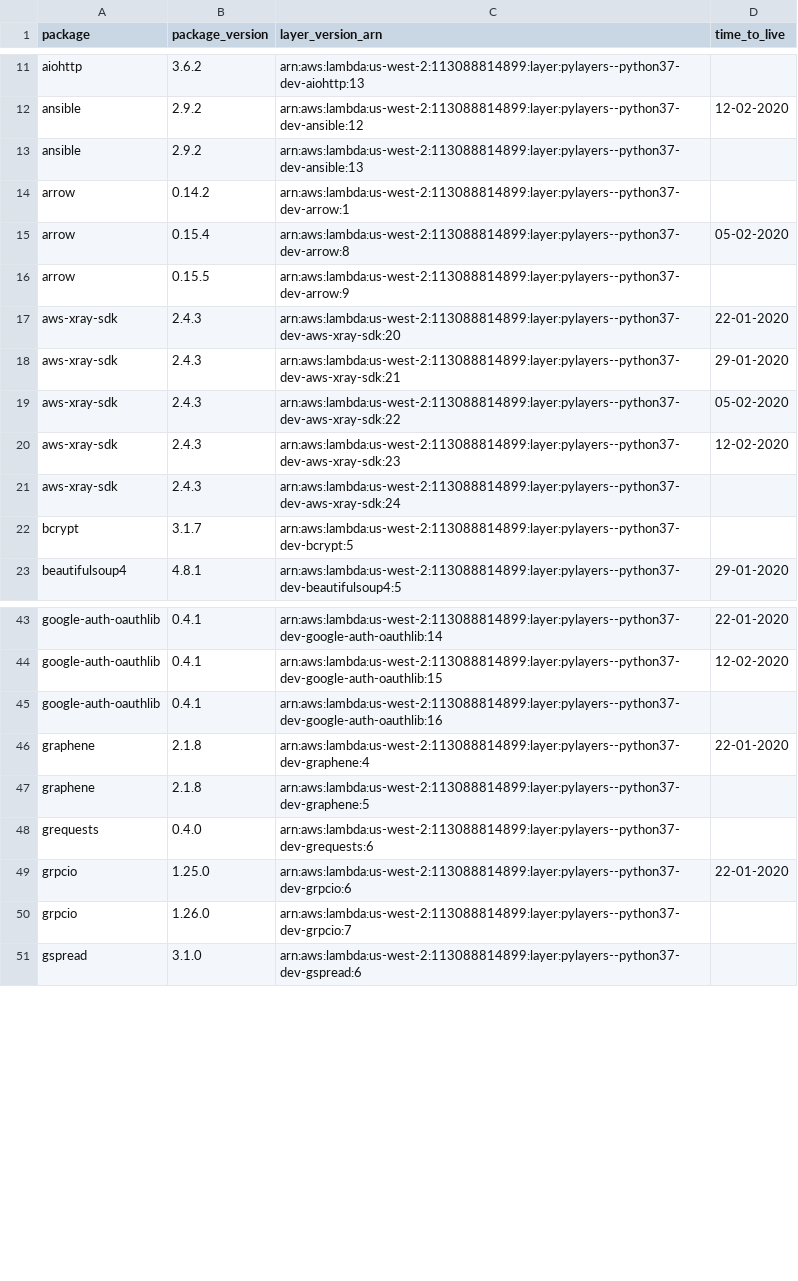
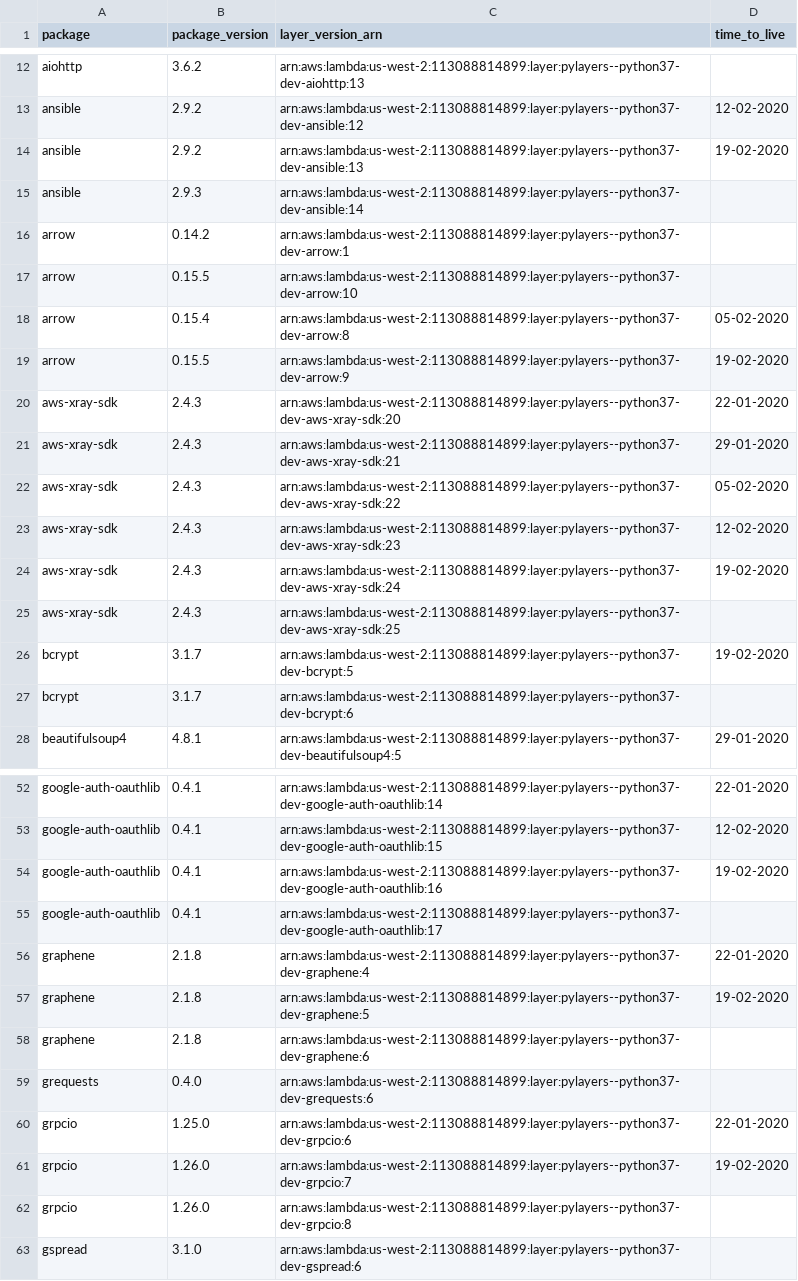
Before and after one commit to keithrozario/Klayers-dev, a CSV file: deployments/python3.7/arns/us-west-2.csv, drawn as a sheet; only a part is shown, gaps mark what is left out; the diff covers the shown part only.

```diff
--- a/deployments/python3.7/arns/us-west-2.csv
+++ b/deployments/python3.7/arns/us-west-2.csv
@@ -12,6 +13,8 @@ aiohttp,3.6.2,arn:aws:lambda:us-west-2:113088814899:layer:pylayers--python37-dev
 ansible,2.9.2,arn:aws:lambda:us-west-2:113088814899:layer:pylayers--python37-dev-ansible:12,12-02-2020
-ansible,2.9.2,arn:aws:lambda:us-west-2:113088814899:layer:pylayers--python37-dev-ansible:13,
+ansible,2.9.2,arn:aws:lambda:us-west-2:113088814899:layer:pylayers--python37-dev-ansible:13,19-02-2020
+ansible,2.9.3,arn:aws:lambda:us-west-2:113088814899:layer:pylayers--python37-dev-ansible:14,
 arrow,0.14.2,arn:aws:lambda:us-west-2:113088814899:layer:pylayers--python37-dev-arrow:1,
+arrow,0.15.5,arn:aws:lambda:us-west-2:113088814899:layer:pylayers--python37-dev-arrow:10,
 arrow,0.15.4,arn:aws:lambda:us-west-2:113088814899:layer:pylayers--python37-dev-arrow:8,05-02-2020
-arrow,0.15.5,arn:aws:lambda:us-west-2:113088814899:layer:pylayers--python37-dev-arrow:9,
+arrow,0.15.5,arn:aws:lambda:us-west-2:113088814899:layer:pylayers--python37-dev-arrow:9,19-02-2020
 aws-xray-sdk,2.4.3,arn:aws:lambda:us-west-2:113088814899:layer:pylayers--python37-dev-aws-xray-sdk:20,22-01-2020
@@ -20,4 +23,6 @@ aws-xray-sdk,2.4.3,arn:aws:lambda:us-west-2:113088814899:layer:pylayers--python3
 aws-xray-sdk,2.4.3,arn:aws:lambda:us-west-2:113088814899:layer:pylayers--python37-dev-aws-xray-sdk:23,12-02-2020
-aws-xray-sdk,2.4.3,arn:aws:lambda:us-west-2:113088814899:layer:pylayers--python37-dev-aws-xray-sdk:24,
-bcrypt,3.1.7,arn:aws:lambda:us-west-2:113088814899:layer:pylayers--python37-dev-bcrypt:5,
+aws-xray-sdk,2.4.3,arn:aws:lambda:us-west-2:113088814899:layer:pylayers--python37-dev-aws-xray-sdk:24,19-02-2020
+aws-xray-sdk,2.4.3,arn:aws:lambda:us-west-2:113088814899:layer:pylayers--python37-dev-aws-xray-sdk:25,
+bcrypt,3.1.7,arn:aws:lambda:us-west-2:113088814899:layer:pylayers--python37-dev-bcrypt:5,19-02-2020
+bcrypt,3.1.7,arn:aws:lambda:us-west-2:113088814899:layer:pylayers--python37-dev-bcrypt:6,
 beautifulsoup4,4.8.1,arn:aws:lambda:us-west-2:113088814899:layer:pylayers--python37-dev-beautifulsoup4:5,29-01-2020
@@ -44,8 +53,11 @@ google-auth-oauthlib,0.4.1,arn:aws:lambda:us-west-2:113088814899:layer:pylayers-
 google-auth-oauthlib,0.4.1,arn:aws:lambda:us-west-2:113088814899:layer:pylayers--python37-dev-google-auth-oauthlib:15,12-02-2020
-google-auth-oauthlib,0.4.1,arn:aws:lambda:us-west-2:113088814899:layer:pylayers--python37-dev-google-auth-oauthlib:16,
+google-auth-oauthlib,0.4.1,arn:aws:lambda:us-west-2:113088814899:layer:pylayers--python37-dev-google-auth-oauthlib:16,19-02-2020
+google-auth-oauthlib,0.4.1,arn:aws:lambda:us-west-2:113088814899:layer:pylayers--python37-dev-google-auth-oauthlib:17,
 graphene,2.1.8,arn:aws:lambda:us-west-2:113088814899:layer:pylayers--python37-dev-graphene:4,22-01-2020
-graphene,2.1.8,arn:aws:lambda:us-west-2:113088814899:layer:pylayers--python37-dev-graphene:5,
+graphene,2.1.8,arn:aws:lambda:us-west-2:113088814899:layer:pylayers--python37-dev-graphene:5,19-02-2020
+graphene,2.1.8,arn:aws:lambda:us-west-2:113088814899:layer:pylayers--python37-dev-graphene:6,
 grequests,0.4.0,arn:aws:lambda:us-west-2:113088814899:layer:pylayers--python37-dev-grequests:6,
 grpcio,1.25.0,arn:aws:lambda:us-west-2:113088814899:layer:pylayers--python37-dev-grpcio:6,22-01-2020
-grpcio,1.26.0,arn:aws:lambda:us-west-2:113088814899:layer:pylayers--python37-dev-grpcio:7,
+grpcio,1.26.0,arn:aws:lambda:us-west-2:113088814899:layer:pylayers--python37-dev-grpcio:7,19-02-2020
+grpcio,1.26.0,arn:aws:lambda:us-west-2:113088814899:layer:pylayers--python37-dev-grpcio:8,
 gspread,3.1.0,arn:aws:lambda:us-west-2:113088814899:layer:pylayers--python37-dev-gspread:6,
```
Also changed, not shown: 14 added rows and 14 edited cells elsewhere in this file, deployments/python3.7/arns/us-east-1.csv, 21 other files.
